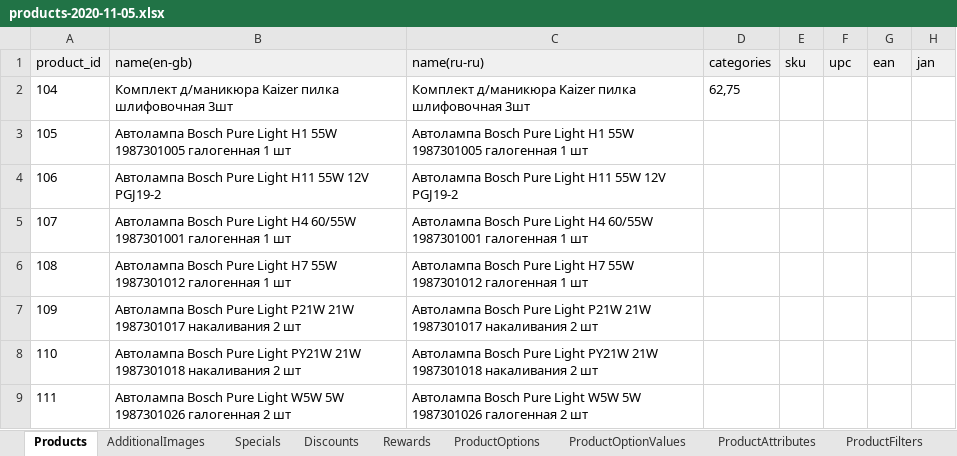
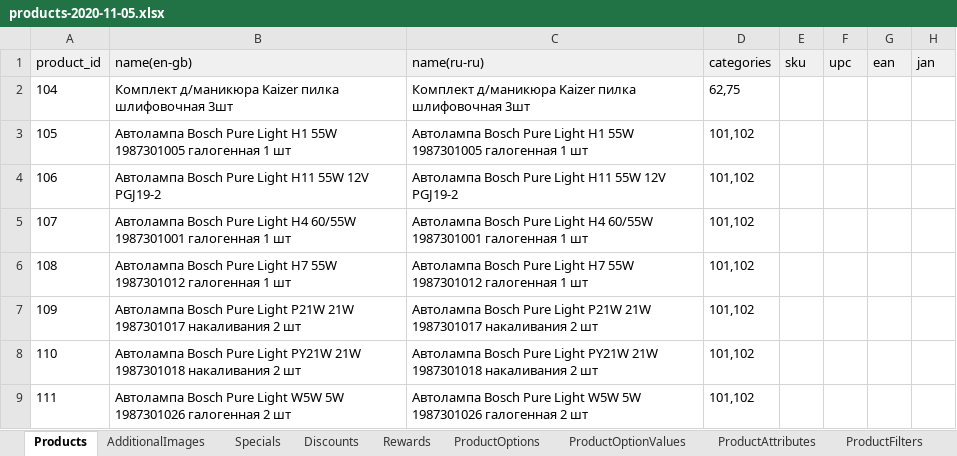
Before and after one commit to pupumka/metroParser, an Excel workbook: src/import/1/products-2020-11-05.xlsx, sheet Products, drawn as a sheet; only a part is shown; values as stored, in another font and other column widths than the file's, no borders; the diff names each change by its address in the sheet, - before the commit and + after, or states it on an @@ line.

```diff
--- a/src/import/1/products-2020-11-05.xlsx (sheet Products)
+++ b/src/import/1/products-2020-11-05.xlsx (sheet Products)
-D3:D9 (categories): (empty)
+D3:D9 (categories): 101,102
```
Also changed, not shown: 13 other files.
